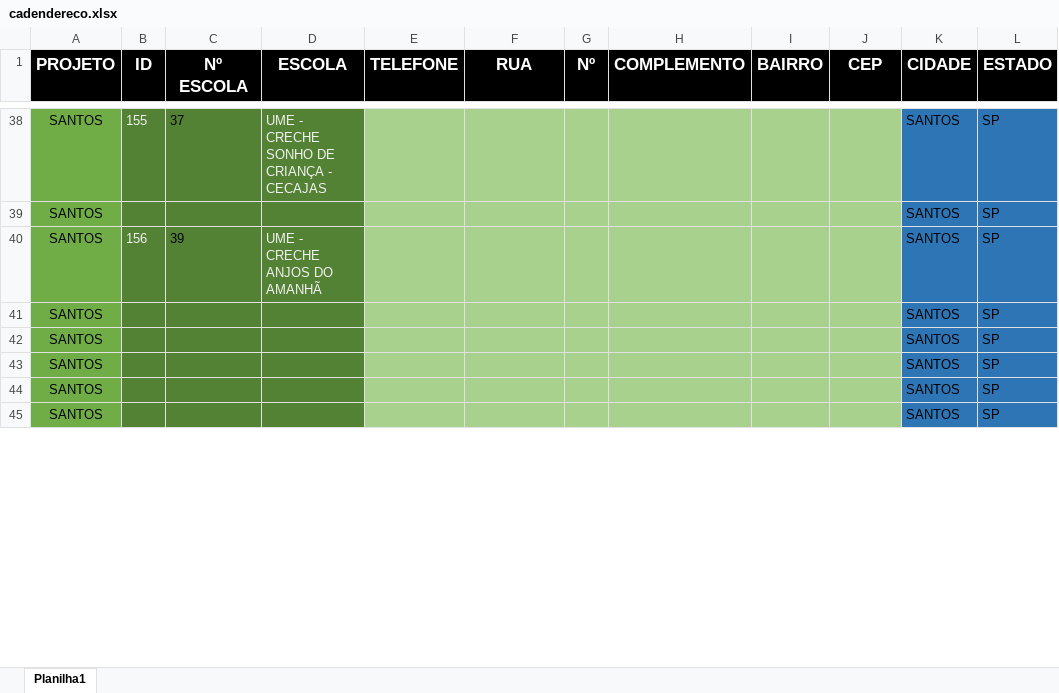
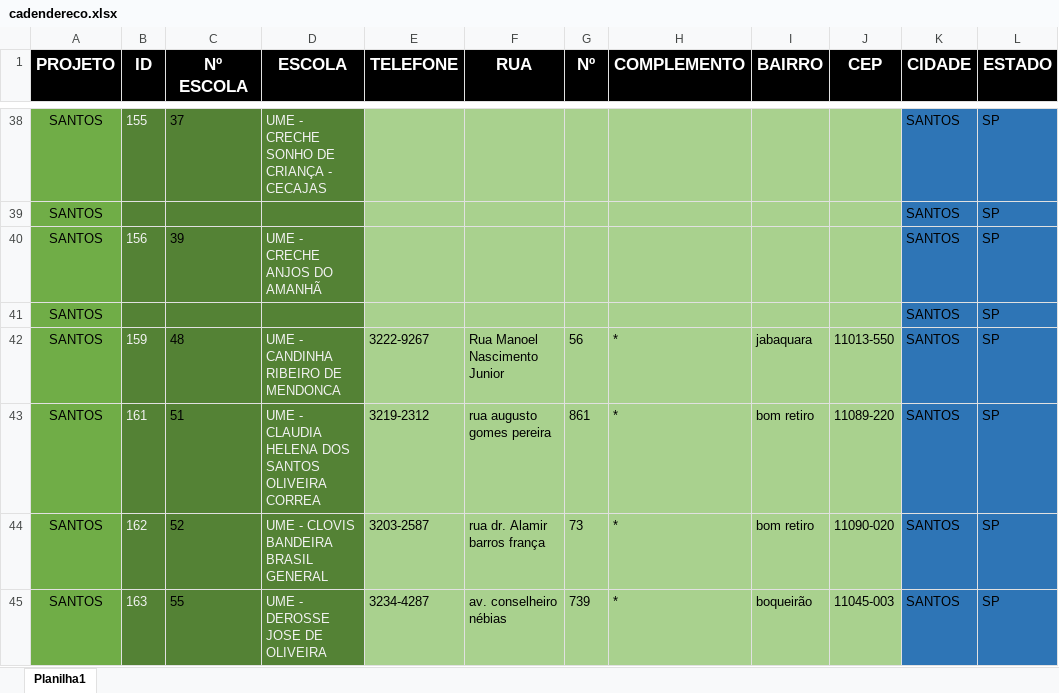
Before and after one commit to Alexandre1313/system_sys_back, an Excel workbook: core/utils/cadendereco.xlsx, sheet Planilha1, drawn as a sheet; only a part is shown, gaps mark what is left out; values as stored, in another font and other column widths than the file's, no borders; the diff covers the shown part only; the diff names each change by its address in the sheet, - before the commit and + after, or states it on an @@ line.

```diff
--- a/core/utils/cadendereco.xlsx (sheet Planilha1)
+++ b/core/utils/cadendereco.xlsx (sheet Planilha1)
-B42 (ID): (empty)
+B42 (ID): 159
-C42 (Nº ESCOLA): (empty)
+C42 (Nº ESCOLA): 48
-D42 (ESCOLA): (empty)
+D42 (ESCOLA): UME - CANDINHA RIBEIRO DE MENDONCA
-E42 (TELEFONE): (empty)
+E42 (TELEFONE): 3222-9267
-F42 (RUA): (empty)
+F42 (RUA): Rua Manoel Nascimento Junior
-G42 (Nº): (empty)
+G42 (Nº): 56
-H42:H45 (COMPLEMENTO): (empty)
+H42:H45 (COMPLEMENTO): *
-I42 (BAIRRO): (empty)
+I42 (BAIRRO): jabaquara
-J42 (CEP): (empty)
+J42 (CEP): 11013-550
-B43 (ID): (empty)
+B43 (ID): 161
-C43 (Nº ESCOLA): (empty)
+C43 (Nº ESCOLA): 51
-D43 (ESCOLA): (empty)
+D43 (ESCOLA): UME - CLAUDIA HELENA DOS SANTOS OLIVEIRA CORREA
-E43 (TELEFONE): (empty)
+E43 (TELEFONE): 3219-2312
-F43 (RUA): (empty)
+F43 (RUA): rua augusto gomes pereira
-G43 (Nº): (empty)
+G43 (Nº): 861
-I43:I44 (BAIRRO): (empty)
+I43:I44 (BAIRRO): bom retiro
-J43 (CEP): (empty)
+J43 (CEP): 11089-220
-B44 (ID): (empty)
+B44 (ID): 162
-C44 (Nº ESCOLA): (empty)
+C44 (Nº ESCOLA): 52
-D44 (ESCOLA): (empty)
+D44 (ESCOLA): UME - CLOVIS BANDEIRA BRASIL GENERAL
-E44 (TELEFONE): (empty)
+E44 (TELEFONE): 3203-2587
-F44 (RUA): (empty)
+F44 (RUA): rua dr. Alamir barros frança
-G44 (Nº): (empty)
+G44 (Nº): 73
-J44 (CEP): (empty)
+J44 (CEP): 11090-020
-B45 (ID): (empty)
+B45 (ID): 163
-C45 (Nº ESCOLA): (empty)
+C45 (Nº ESCOLA): 55
-D45 (ESCOLA): (empty)
+D45 (ESCOLA): UME - DEROSSE JOSE DE OLIVEIRA
-E45 (TELEFONE): (empty)
+E45 (TELEFONE): 3234-4287
-F45 (RUA): (empty)
+F45 (RUA): av. conselheiro nébias
-G45 (Nº): (empty)
+G45 (Nº): 739
-I45 (BAIRRO): (empty)
+I45 (BAIRRO): boqueirão
-J45 (CEP): (empty)
+J45 (CEP): 11045-003
```
Also changed, not shown: 162 edited cells elsewhere in this sheet, core/utils/cadastrodeitens.xlsx, 3 other files.
